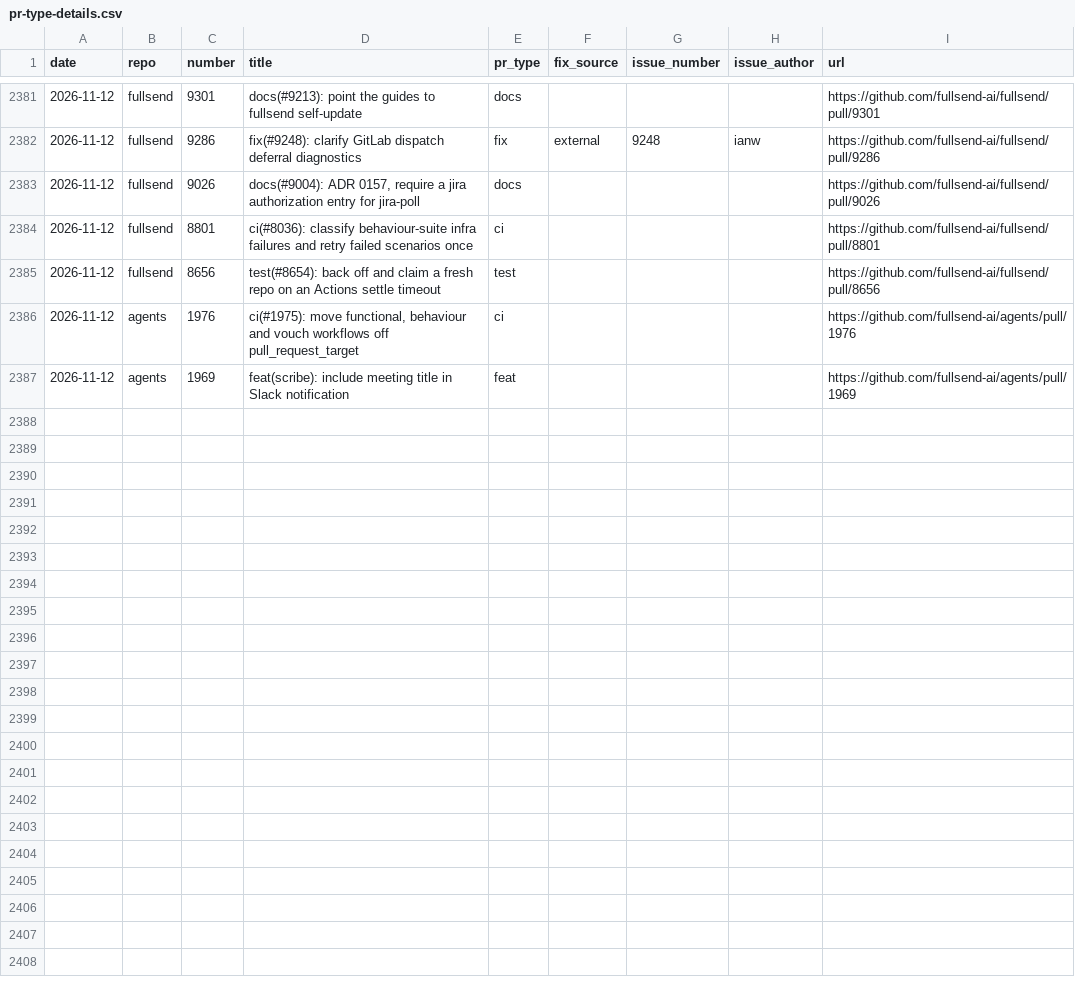
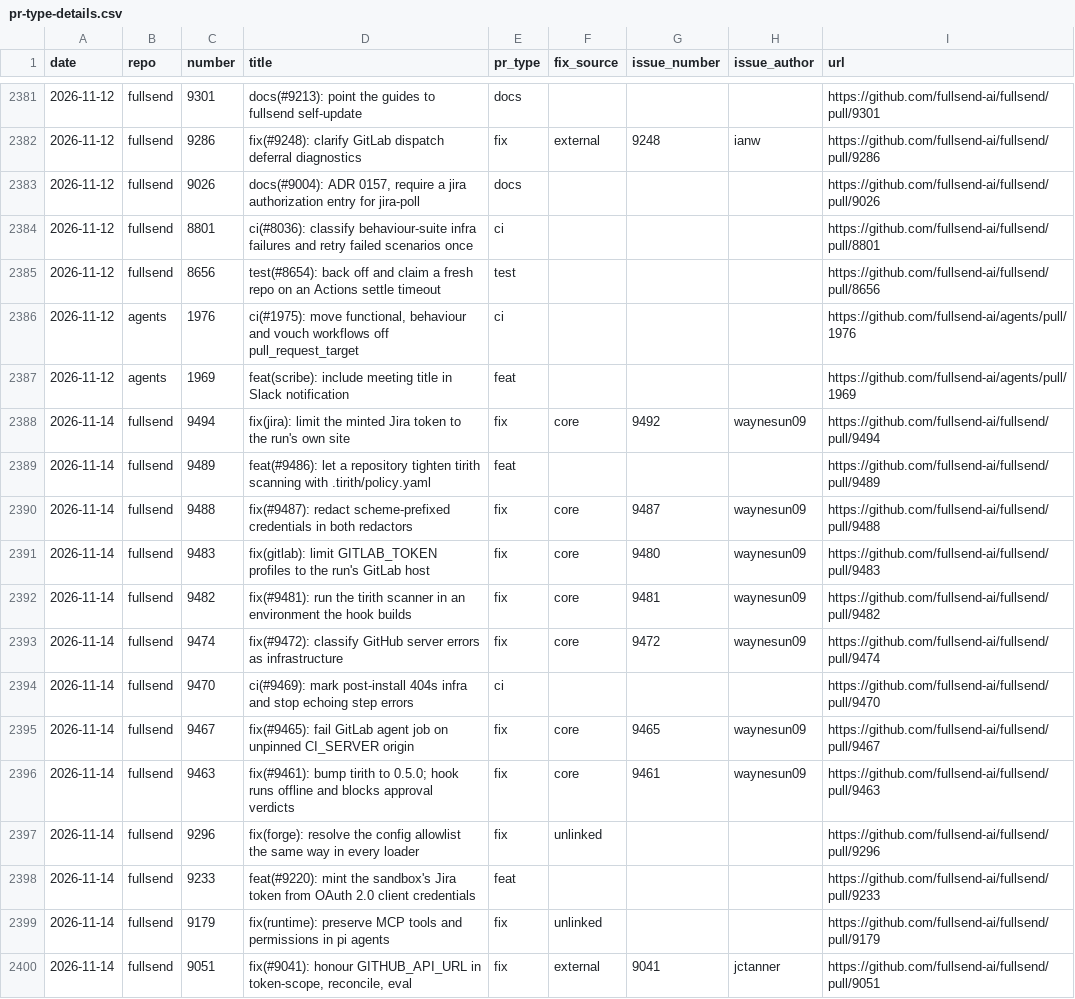
Before and after one commit to jflowers/fullsend-ai-metrics, a CSV file: docs/pr-type-details.csv, drawn as a sheet; only a part is shown, gaps mark what is left out; the diff covers the shown part only.

```diff
--- a/docs/pr-type-details.csv
+++ b/docs/pr-type-details.csv
@@ -2387 +2387,14 @@ date,repo,number,title,pr_type,fix_source,issue_number,issue_author,url
 2026-11-12,agents,1969,feat(scribe): include meeting title in Slack notification,feat,,,,https://github.com/fullsend-ai/agents/pull/1969
+2026-11-14,fullsend,9494,fix(jira): limit the minted Jira token to the run's own site,fix,core,9492,waynesun09,https://github.com/fullsend-ai/fullsend/pull/9494
+2026-11-14,fullsend,9489,feat(#9486): let a repository tighten tirith scanning with .tirith/policy.yaml,feat,,,,https://github.com/fullsend-ai/fullsend/pull/9489
+2026-11-14,fullsend,9488,fix(#9487): redact scheme-prefixed credentials in both redactors,fix,core,9487,waynesun09,https://github.com/fullsend-ai/fullsend/pull/9488
+2026-11-14,fullsend,9483,fix(gitlab): limit GITLAB_TOKEN profiles to the run's GitLab host,fix,core,9480,waynesun09,https://github.com/fullsend-ai/fullsend/pull/9483
+2026-11-14,fullsend,9482,fix(#9481): run the tirith scanner in an environment the hook builds,fix,core,9481,waynesun09,https://github.com/fullsend-ai/fullsend/pull/9482
+2026-11-14,fullsend,9474,fix(#9472): classify GitHub server errors as infrastructure,fix,core,9472,waynesun09,https://github.com/fullsend-ai/fullsend/pull/9474
+2026-11-14,fullsend,9470,ci(#9469): mark post-install 404s infra and stop echoing step errors,ci,,,,https://github.com/fullsend-ai/fullsend/pull/9470
+2026-11-14,fullsend,9467,fix(#9465): fail GitLab agent job on unpinned CI_SERVER origin,fix,core,9465,waynesun09,https://github.com/fullsend-ai/fullsend/pull/9467
+2026-11-14,fullsend,9463,fix(#9461): bump tirith to 0.5.0; hook runs offline and blocks approval verdicts,fix,core,9461,waynesun09,https://github.com/fullsend-ai/fullsend/pull/9463
+2026-11-14,fullsend,9296,fix(forge): resolve the config allowlist the same way in every loader,fix,unlinked,,,https://github.com/fullsend-ai/fullsend/pull/9296
+2026-11-14,fullsend,9233,feat(#9220): mint the sandbox's Jira token from OAuth 2.0 client credentials,feat,,,,https://github.com/fullsend-ai/fullsend/pull/9233
+2026-11-14,fullsend,9179,fix(runtime): preserve MCP tools and permissions in pi agents,fix,unlinked,,,https://github.com/fullsend-ai/fullsend/pull/9179
+2026-11-14,fullsend,9051,"fix(#9041): honour GITHUB_API_URL in token-scope, reconcile, eval",fix,external,9041,jctanner,https://github.com/fullsend-ai/fullsend/pull/9051
```
Also changed, not shown: 12 added rows elsewhere in this file, docs/community-details.csv, docs/community.csv, 4 other files.
